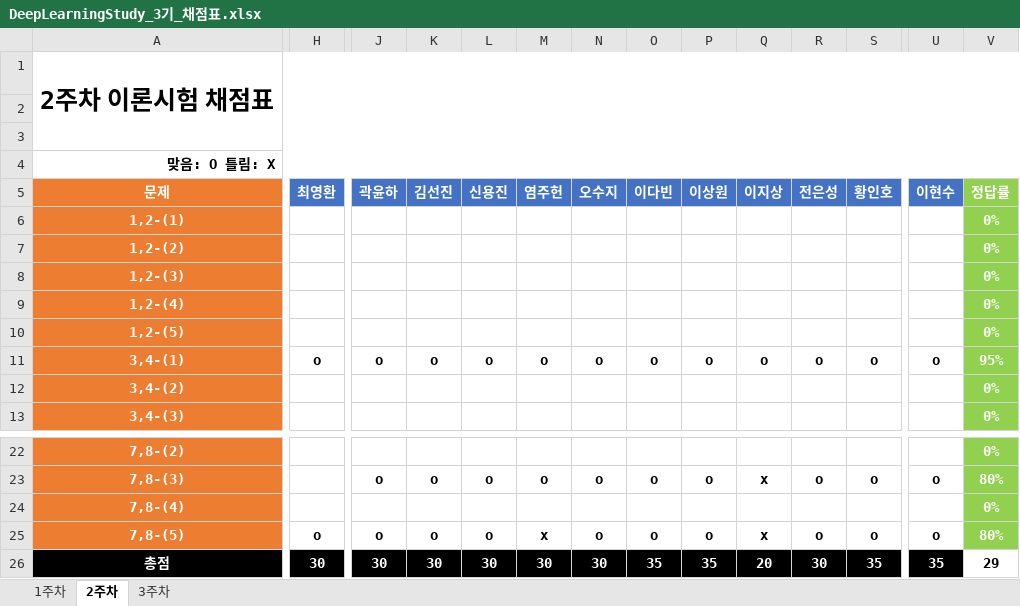
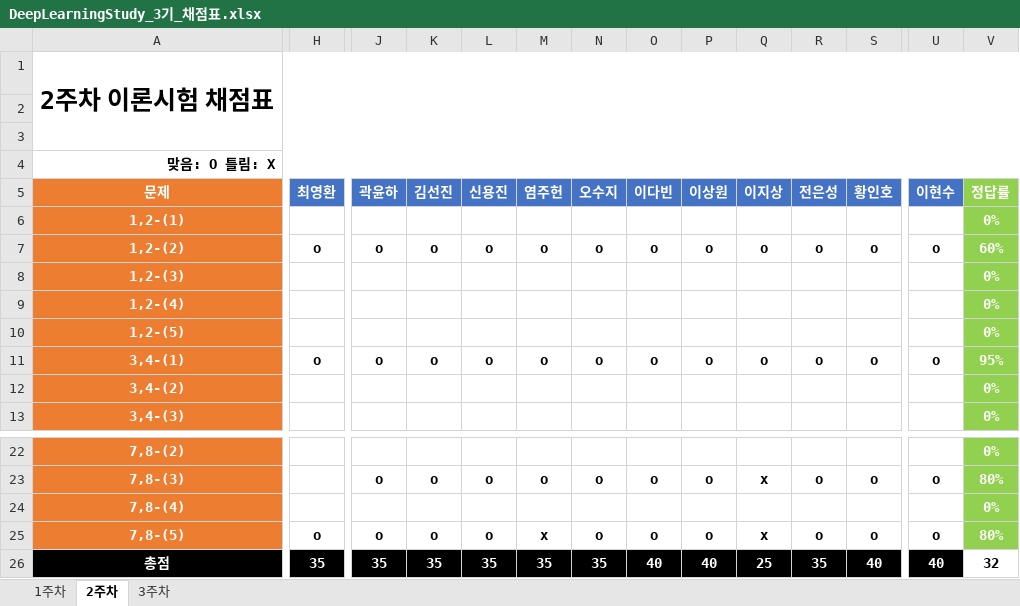
Before and after one commit to JoSihun/DeepLearningStudy, an Excel workbook: 03_TEST_DATA/DeepLearningStudy_3기_채점표.xlsx, sheet 2주차, drawn as a sheet; only a part is shown, gaps mark what is left out; values as stored, in another font and other column widths than the file's, no borders; removed rows and columns are numbered as before the commit, all else as after; rows hold the shown columns only; the diff names each change by its address in the sheet, - before the commit and + after, or states it on an @@ line.

```diff
--- a/03_TEST_DATA/DeepLearningStudy_3기_채점표.xlsx (sheet 2주차)
+++ b/03_TEST_DATA/DeepLearningStudy_3기_채점표.xlsx (sheet 2주차)
-row 7: 1,2-(2) |  |  |  |  |  |  |  |  |  |  |  |  | 0%
+row 7: 1,2-(2) | o | o | o | o | o | o | o | o | o | o | o | o | 60%
-H26 (최영환): 30
+H26 (최영환): 35
-J26 (곽윤하): 30
+J26 (곽윤하): 35
-K26 (김선진): 30
+K26 (김선진): 35
-L26 (신용진): 30
+L26 (신용진): 35
-M26 (염주헌): 30
+M26 (염주헌): 35
-N26 (오수지): 30
+N26 (오수지): 35
-O26 (이다빈): 35
+O26 (이다빈): 40
-P26 (이상원): 35
+P26 (이상원): 40
-Q26 (이지상): 20
+Q26 (이지상): 25
-R26 (전은성): 30
+R26 (전은성): 35
-S26 (황인호): 35
+S26 (황인호): 40
-U26 (이현수): 35
+U26 (이현수): 40
-V26 (정답률): 29
+V26 (정답률): 32
```
Also changed, not shown: sheet 3주차.
